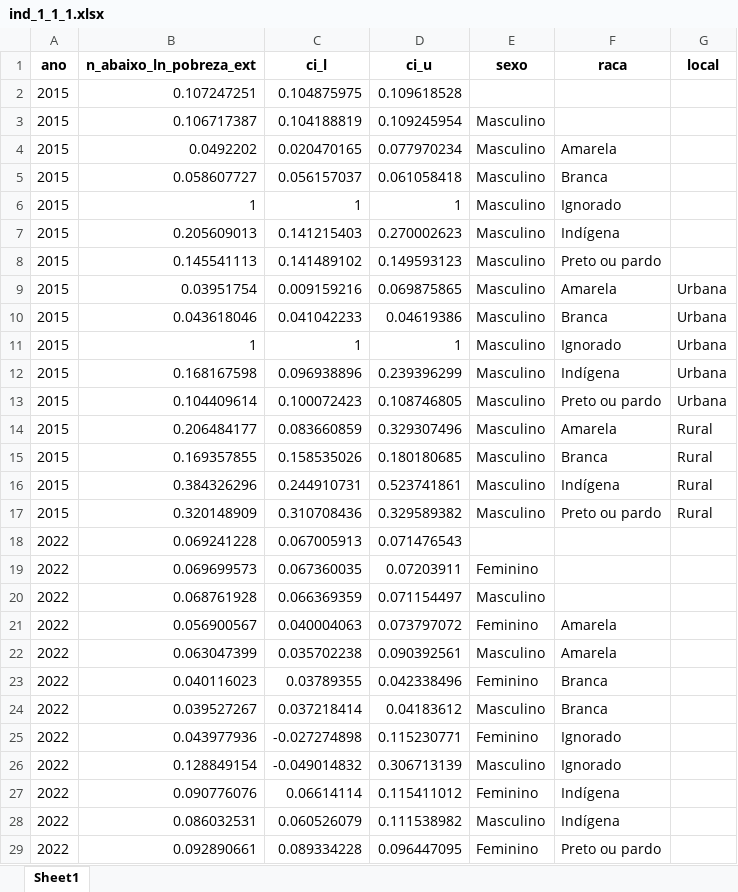
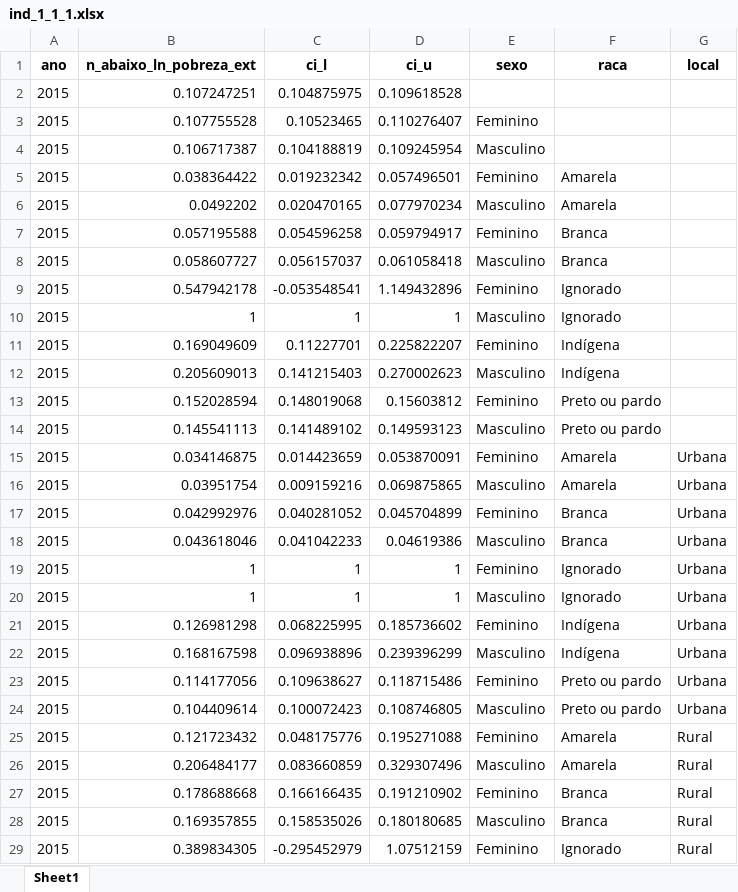
Before and after one commit to EvandroStk9/agenda_2030_decada_afro, an Excel workbook: outputs/mvp/ind_1_1_1/ind_1_1_1.xlsx, sheet Sheet1, drawn as a sheet; only a part is shown; the shorter side is filled out with more unchanged rows; values as stored, in another font and other column widths than the file's, no borders; the diff covers the shown part only; the diff names each change by its address in the sheet, - before the commit and + after, or states it on an @@ line.

```diff
--- a/outputs/mvp/ind_1_1_1/ind_1_1_1.xlsx (sheet Sheet1)
+++ b/outputs/mvp/ind_1_1_1/ind_1_1_1.xlsx (sheet Sheet1)
+row 3: 2015 | 0.107755528 | 0.10523465 | 0.110276407 | Feminino
+row 5: 2015 | 0.038364422 | 0.019232342 | 0.057496501 | Feminino | Amarela
+row 7: 2015 | 0.057195588 | 0.054596258 | 0.059794917 | Feminino | Branca
+row 9: 2015 | 0.547942178 | -0.053548541 | 1.149432896 | Feminino | Ignorado
+row 11: 2015 | 0.169049609 | 0.11227701 | 0.225822207 | Feminino | Indígena
+row 13: 2015 | 0.152028594 | 0.148019068 | 0.15603812 | Feminino | Preto ou pardo
+row 15: 2015 | 0.034146875 | 0.014423659 | 0.053870091 | Feminino | Amarela | Urbana
+row 17: 2015 | 0.042992976 | 0.040281052 | 0.045704899 | Feminino | Branca | Urbana
+row 19: 2015 | 1 | 1 | 1 | Feminino | Ignorado | Urbana
+row 21: 2015 | 0.126981298 | 0.068225995 | 0.185736602 | Feminino | Indígena | Urbana
+row 23: 2015 | 0.114177056 | 0.109638627 | 0.118715486 | Feminino | Preto ou pardo | Urbana
+row 25: 2015 | 0.121723432 | 0.048175776 | 0.195271088 | Feminino | Amarela | Rural
+row 27: 2015 | 0.178688668 | 0.166166435 | 0.191210902 | Feminino | Branca | Rural
+row 29: 2015 | 0.389834305 | -0.295452979 | 1.07512159 | Feminino | Ignorado | Rural
```
Also changed, not shown: 2 added rows elsewhere in this sheet, outputs/mvp/ind_8_5_1/ind_8_5_1.xlsx, outputs/mvp/ind_8_5_2/ind_8_5_2.xlsx, 15 other files.
